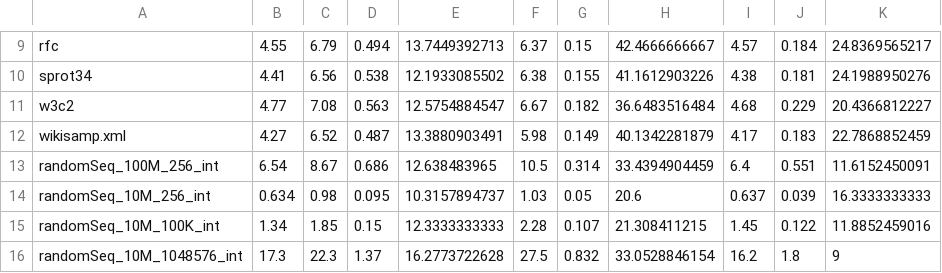
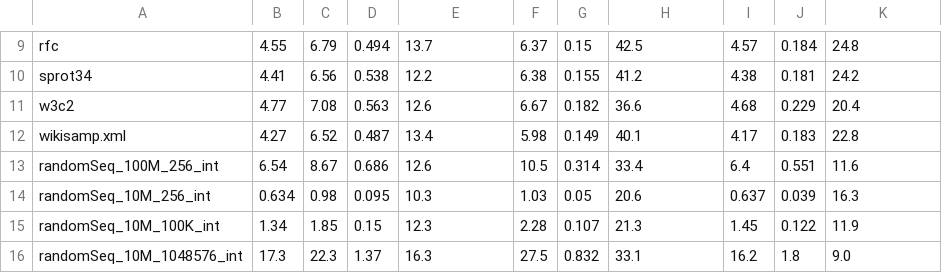
Before and after one commit to jlabeit/wavelet-suffix-fm-index, a CSV file: results/times.csv, drawn as a sheet; only a part is shown, gaps mark what is left out; the diff covers the shown part only; the diff names each change by its address in the sheet, - before the commit and + after, or states it on an @@ line.

```diff
--- a/results/times.csv
+++ b/results/times.csv
-E9: 13.7449392713
+E9: 13.7
-H9: 42.4666666667
+H9: 42.5
-K9: 24.8369565217
+K9: 24.8
-E10: 12.1933085502
+E10: 12.2
-H10: 41.1612903226
+H10: 41.2
-K10: 24.1988950276
+K10: 24.2
-E11: 12.5754884547
+E11: 12.6
-H11: 36.6483516484
+H11: 36.6
-K11: 20.4366812227
+K11: 20.4
-E12: 13.3880903491
+E12: 13.4
-H12: 40.1342281879
+H12: 40.1
-K12: 22.7868852459
+K12: 22.8
-E13: 12.638483965
+E13: 12.6
-H13: 33.4394904459
+H13: 33.4
-K13: 11.6152450091
+K13: 11.6
-E14: 10.3157894737
+E14: 10.3
-K14: 16.3333333333
+K14: 16.3
-E15: 12.3333333333
+E15: 12.3
-H15: 21.308411215
+H15: 21.3
-K15: 11.8852459016
+K15: 11.9
-E16: 16.2773722628
+E16: 16.3
-H16: 33.0528846154
+H16: 33.1
-K16: 9
+K16: 9.0
```
Also changed, not shown: 30 edited cells elsewhere in this file, 2 other files.
